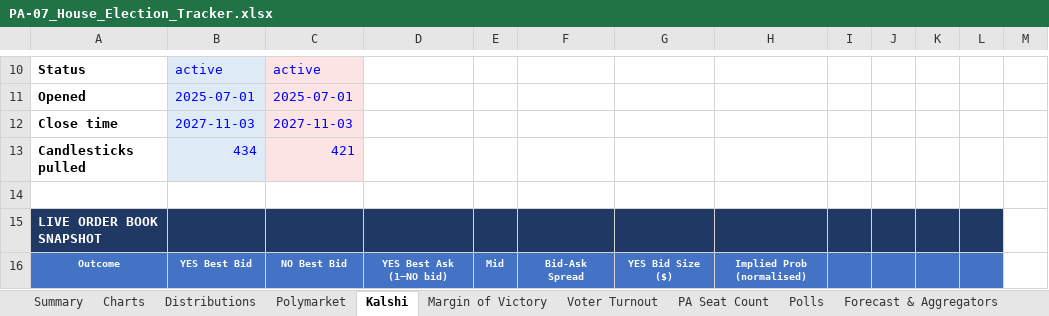
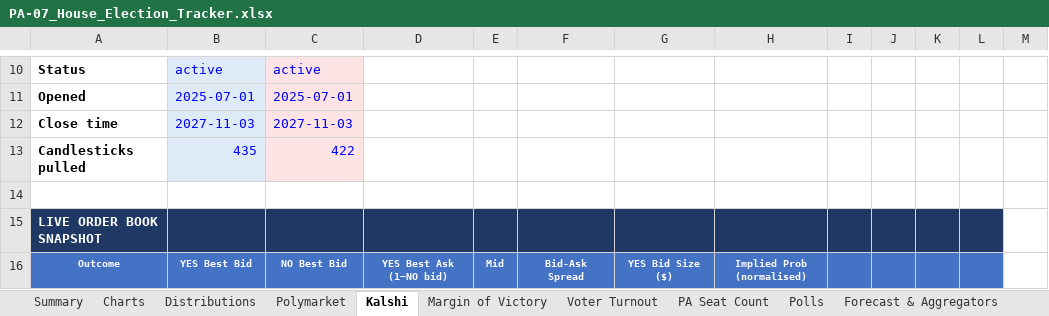
Before and after one commit to weinsteincharles27-del/pa07-tracker, an Excel workbook: site/PA-07_House_Election_Tracker.xlsx, sheet Kalshi, drawn as a sheet; only a part is shown, gaps mark what is left out; values as stored, in another font and other column widths than the file's, no borders; removed rows and columns are numbered as before the commit, all else as after; the diff covers the shown part only; the diff names each change by its address in the sheet, - before the commit and + after, or states it on an @@ line.

```diff
--- a/site/PA-07_House_Election_Tracker.xlsx (sheet Kalshi)
+++ b/site/PA-07_House_Election_Tracker.xlsx (sheet Kalshi)
-row 13: Candlesticks pulled | 434 | 421
+row 13: Candlesticks pulled | 435 | 422
```
Also changed, not shown: 1 added row, 16 edited cells and row numbers in column A elsewhere in this sheet, sheet Venue Comparison, sheet Margin of Victory, sheet PA Seat Count, sheet Polymarket, sheet Summary, sheet Charts, 6 more sheets, charts or pictures, 7 other files.
